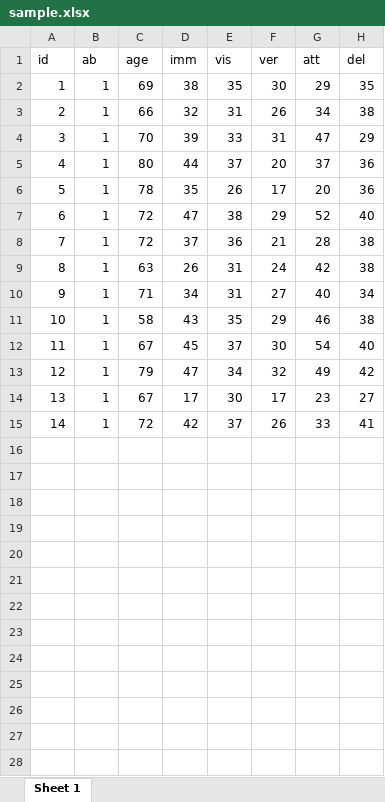
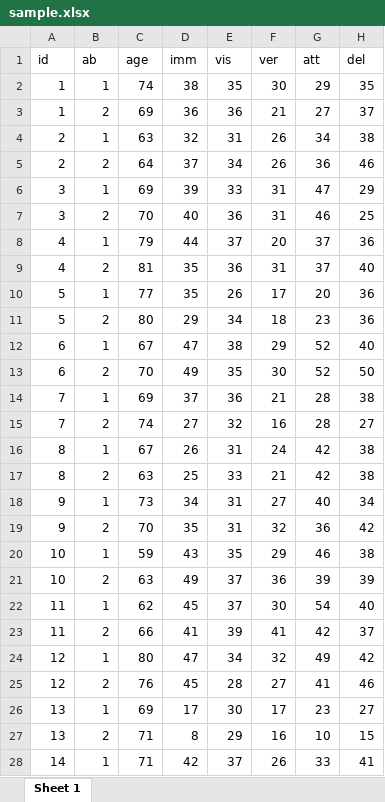
Before and after one commit to agdamsbo/cognitive-index-lookup, an Excel workbook: data/sample.xlsx, sheet Sheet 1, drawn as a sheet; only a part is shown; values as stored, in another font and other column widths than the file's, no borders; addresses are those after the commit; the diff covers the shown part only; the diff names each change by its address in the sheet, - before the commit and + after, or states it on an @@ line.

Commit message:
updated sample data

```diff
--- a/data/sample.xlsx (sheet Sheet 1)
+++ b/data/sample.xlsx (sheet Sheet 1)
-C2 (age): 69
+C2 (age): 74
+row 3: 1 | 2 | 69 | 36 | 36 | 21 | 27 | 37
-C4 (age): 66
+C4 (age): 63
+row 5: 2 | 2 | 64 | 37 | 34 | 26 | 36 | 46
-C6 (age): 70
+C6 (age): 69
+row 7: 3 | 2 | 70 | 40 | 36 | 31 | 46 | 25
-C8 (age): 80
+C8 (age): 79
+row 9: 4 | 2 | 81 | 35 | 36 | 31 | 37 | 40
-C10 (age): 78
+C10 (age): 77
+row 11: 5 | 2 | 80 | 29 | 34 | 18 | 23 | 36
-C12 (age): 72
+C12 (age): 67
+row 13: 6 | 2 | 70 | 49 | 35 | 30 | 52 | 50
-C14 (age): 72
+C14 (age): 69
+row 15: 7 | 2 | 74 | 27 | 32 | 16 | 28 | 27
-C16 (age): 63
+C16 (age): 67
+row 17: 8 | 2 | 63 | 25 | 33 | 21 | 42 | 38
-C18 (age): 71
+C18 (age): 73
+row 19: 9 | 2 | 70 | 35 | 31 | 32 | 36 | 42
-C20 (age): 58
+C20 (age): 59
+row 21: 10 | 2 | 63 | 49 | 37 | 36 | 39 | 39
-C22 (age): 67
+C22 (age): 62
+row 23: 11 | 2 | 66 | 41 | 39 | 41 | 42 | 37
-C24 (age): 79
+C24 (age): 80
+row 25: 12 | 2 | 76 | 45 | 28 | 27 | 41 | 46
-C26 (age): 67
+C26 (age): 69
+row 27: 13 | 2 | 71 | 8 | 29 | 16 | 10 | 15
-C28 (age): 72
+C28 (age): 71
```
Also changed, not shown: 1 added row elsewhere in this sheet, 3 other files.
